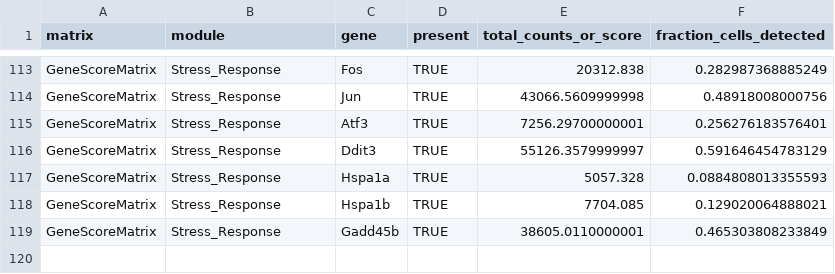
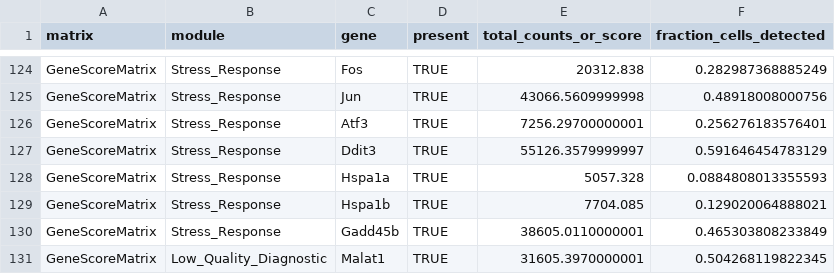
Before and after one commit to lujiang327/r_demo, a CSV file: results/r_demo_archr/marker_presence_gene_score_matrix.csv, drawn as a sheet; only a part is shown, gaps mark what is left out; the diff covers the shown part only; the diff names each change by its address in the sheet, - before the commit and + after, or states it on an @@ line.

```diff
--- a/results/r_demo_archr/marker_presence_gene_score_matrix.csv
+++ b/results/r_demo_archr/marker_presence_gene_score_matrix.csv
+row 131: GeneScoreMatrix | Low_Quality_Diagnostic | Malat1 | TRUE | 31605.3970000001 | 0.504268119822345
```
Also changed, not shown: 11 added rows and 1 moved row elsewhere in this file, results/r_demo_archr/cluster_marker_module_scores_gene_score.csv, results/r_demo_archr/cluster_marker_module_scores_rna.csv, 33 other files.
